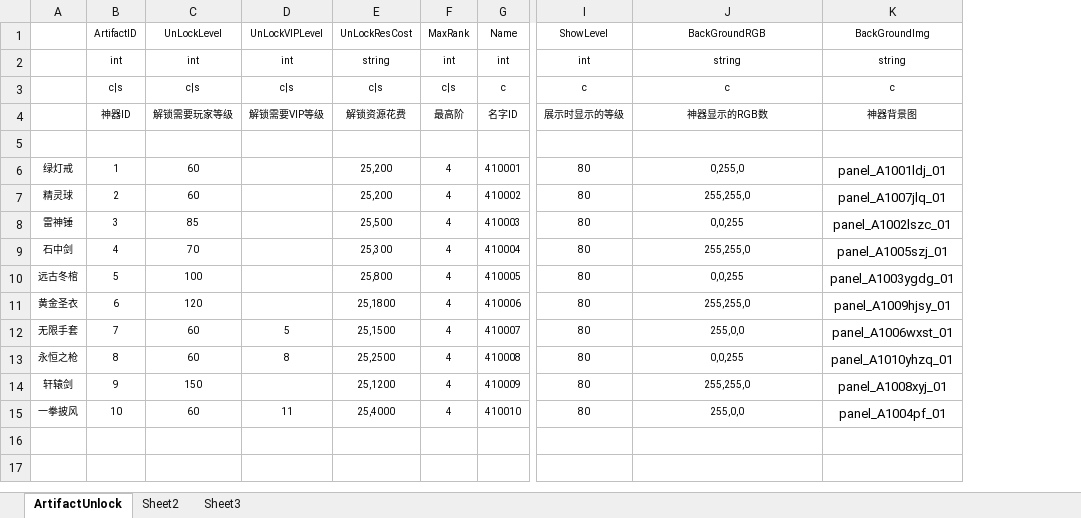
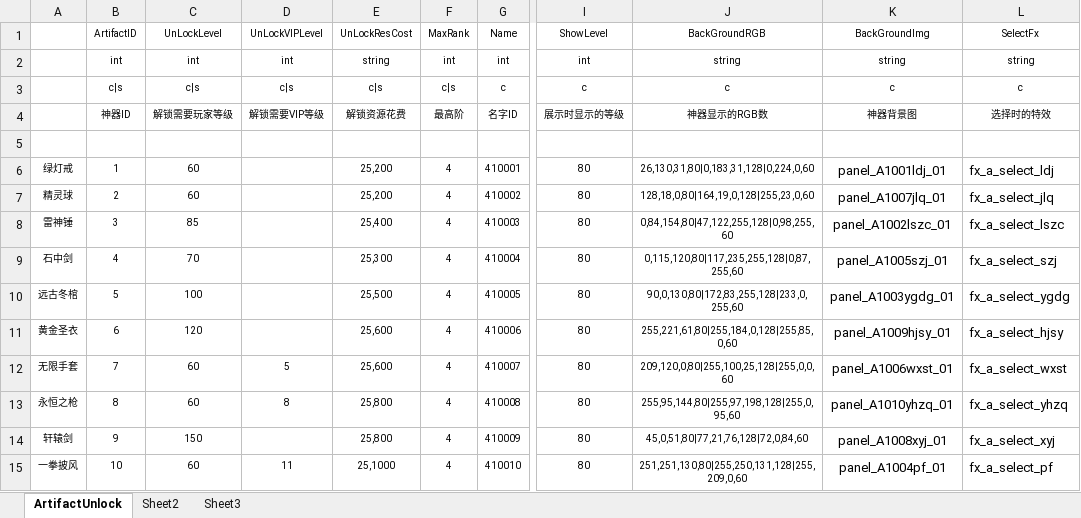
Before and after one commit to jmy1604/ih_server, an Excel workbook: game_excel/artifactunlock.xlsx, sheet ArtifactUnlock, drawn as a sheet; only a part is shown, gaps mark what is left out; values as stored, in another font and other column widths than the file's, no borders; the diff names each change by its address in the sheet, - before the commit and + after, or states it on an @@ line.

```diff
--- a/game_excel/artifactunlock.xlsx (sheet ArtifactUnlock)
+++ b/game_excel/artifactunlock.xlsx (sheet ArtifactUnlock)
+column L, rows 1-15: SelectFx | string | c | 选择时的特效 |  | fx_a_select_ldj | fx_a_select_jlq | fx_a_select_lszc | fx_a_select_szj | fx_a_select_ygdg | fx_a_select_hjsy | fx_a_select_wxst | fx_a_select_yhzq | fx_a_select_xyj | fx_a_select_pf
-J6: 0,255,0
+J6: 26,130,31,80|0,183,31,128|0,224,0,60
-J7: 255,255,0
+J7: 128,18,0,80|164,19,0,128|255,23,0,60
-E8: 25,500
+E8: 25,400
-J8: 0,0,255
+J8: 0,84,154,80|47,122,255,128|0,98,255,60
-J9: 255,255,0
+J9: 0,115,120,80|117,235,255,128|0,87,255,60
-E10: 25,800
+E10: 25,500
-J10: 0,0,255
+J10: 90,0,130,80|172,83,255,128|233,0,255,60
-E11: 25,1800
+E11: 25,600
-J11: 255,255,0
+J11: 255,221,61,80|255,184,0,128|255,85,0,60
-E12: 25,1500
+E12: 25,600
-J12: 255,0,0
+J12: 209,120,0,80|255,100,25,128|255,0,0,60
-E13: 25,2500
+E13: 25,800
-J13: 0,0,255
+J13: 255,95,144,80|255,97,198,128|255,0,95,60
-E14: 25,1200
+E14: 25,800
-J14: 255,255,0
+J14: 45,0,51,80|77,21,76,128|72,0,84,60
-E15: 25,4000
+E15: 25,1000
-J15: 255,0,0
+J15: 251,251,130,80|255,250,131,128|255,209,0,60
```
Also changed, not shown: game_excel/artifactlevel.xlsx, game_excel/item.xlsx, 5 other files.
